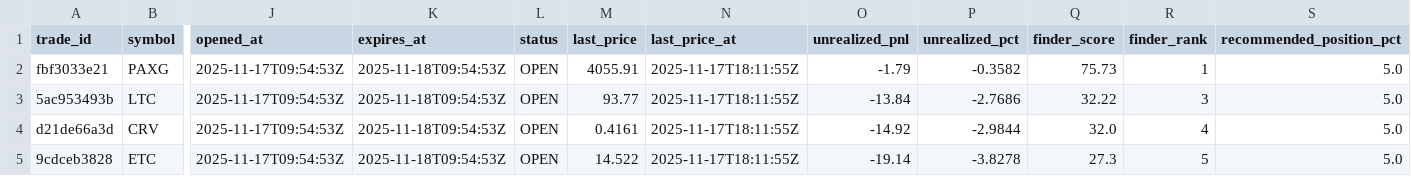
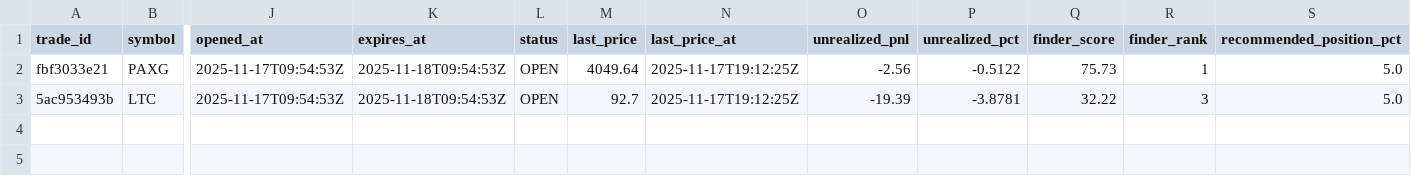
Before and after one commit to spirosrap/crypto-finance, a CSV file: trade_logs/paper_finder_open_positions.csv, drawn as a sheet; only a part is shown, gaps mark what is left out; rows hold the shown columns only; the diff names each change by its address in the sheet, - before the commit and + after, or states it on an @@ line.

Commit message:
Update paper finder CSVs

```diff
--- a/trade_logs/paper_finder_open_positions.csv
+++ b/trade_logs/paper_finder_open_positions.csv
-M2 (last_price): 4055.91
+M2 (last_price): 4049.64
-N2:N3 (last_price_at): 2025-11-17T18:11:55Z
+N2:N3 (last_price_at): 2025-11-17T19:12:25Z
-O2 (unrealized_pnl): -1.79
+O2 (unrealized_pnl): -2.56
-P2 (unrealized_pct): -0.3582
+P2 (unrealized_pct): -0.5122
-M3 (last_price): 93.77
+M3 (last_price): 92.7
-O3 (unrealized_pnl): -13.84
+O3 (unrealized_pnl): -19.39
-P3 (unrealized_pct): -2.7686
+P3 (unrealized_pct): -3.8781
-row 4: d21de66a3d | CRV | 2025-11-17T09:54:53Z | 2025-11-18T09:54:53Z | OPEN | 0.4161 | 2025-11-17T18:11:55Z | -14.92 | -2.9844 | 32.0 | 4 | 5.0
-row 5: 9cdceb3828 | ETC | 2025-11-17T09:54:53Z | 2025-11-18T09:54:53Z | OPEN | 14.522 | 2025-11-17T18:11:55Z | -19.14 | -3.8278 | 27.3 | 5 | 5.0
```
Also changed, not shown: trade_logs/paper_finder_closed_positions.csv.
